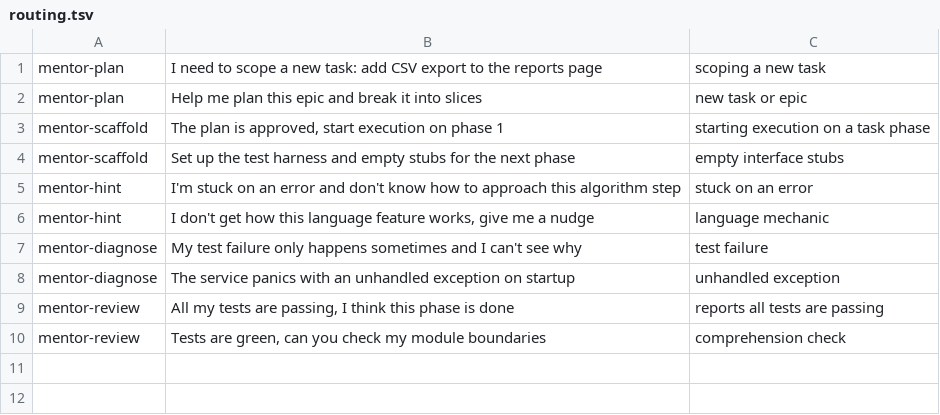
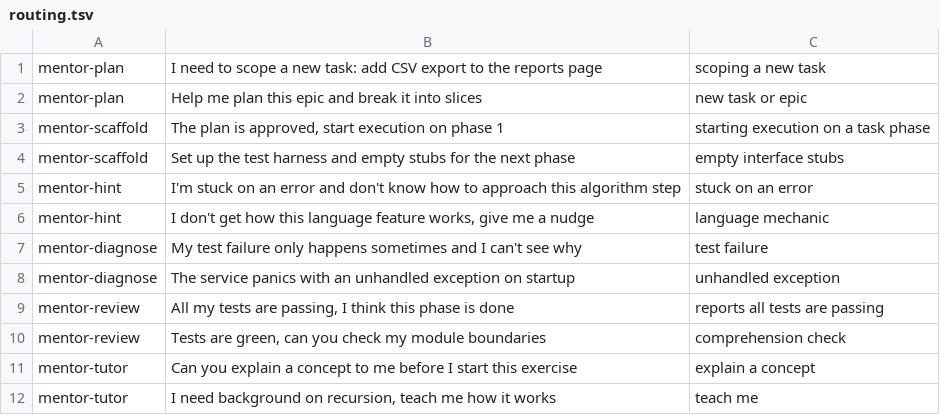
Before and after one commit to rshingleton/apprentice, a TSV file: evals/routing.tsv, drawn as a sheet; the diff names each change by its address in the sheet, - before the commit and + after, or states it on an @@ line.

Commit message:
tutor-core: add mentor-tutor with router and teach mode
- skills/mentor-tutor: router for teach, quiz, challenge, audit and simulate; TEACH.md; placeholders for the other four modes
- evals: routing cases, tutor scenarios, mode-file and link checks, and their failure tests
- docs: skill count, README table and Tutor mode term; test-install covers the new skill
- roadmap: R13 marked shipped

```diff
--- a/evals/routing.tsv
+++ b/evals/routing.tsv
+row 11: mentor-tutor | Can you explain a concept to me before I start this exercise | explain a concept
+row 12: mentor-tutor | I need background on recursion, teach me how it works | teach me
```
Also changed, not shown: 16 other files.
